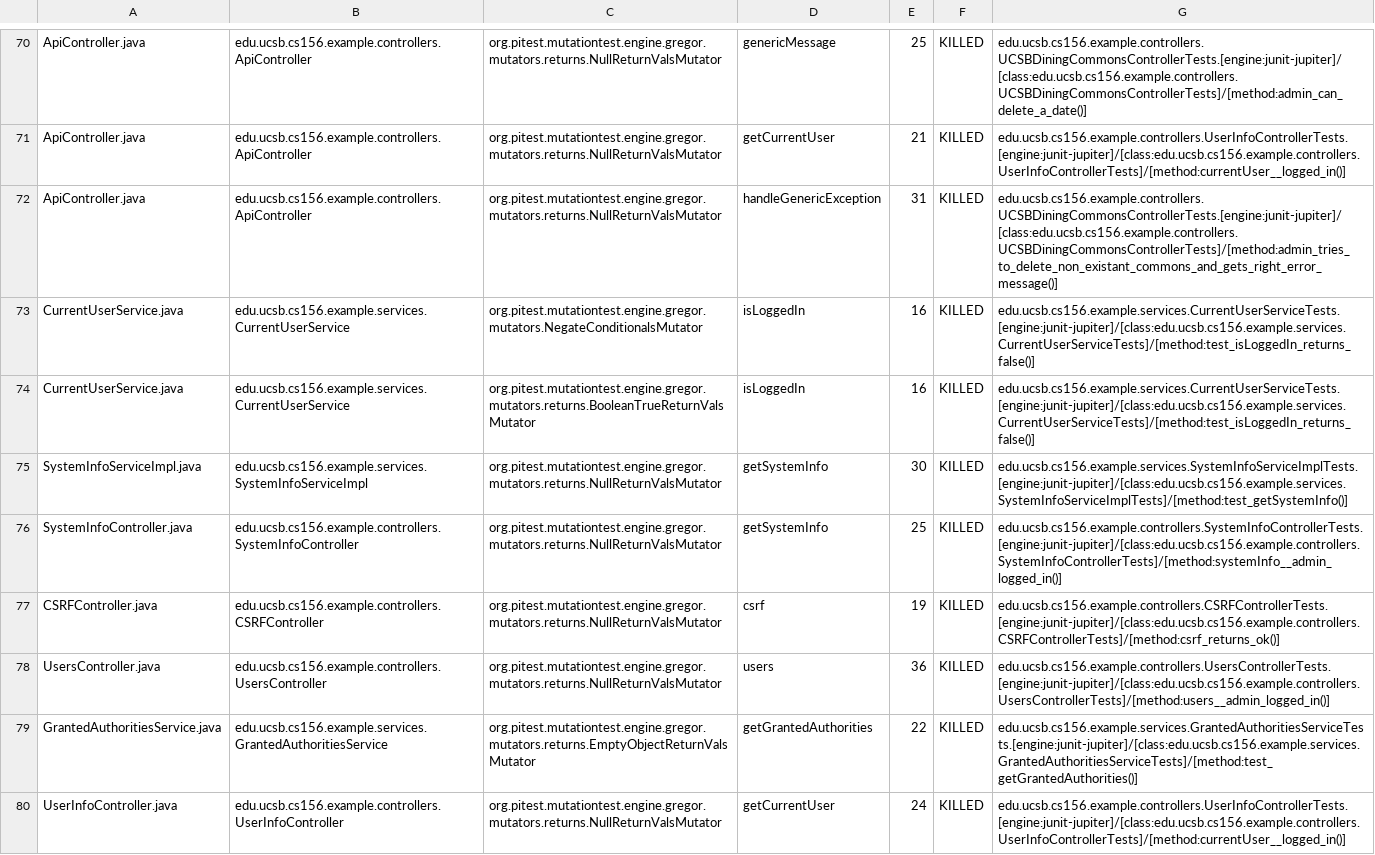
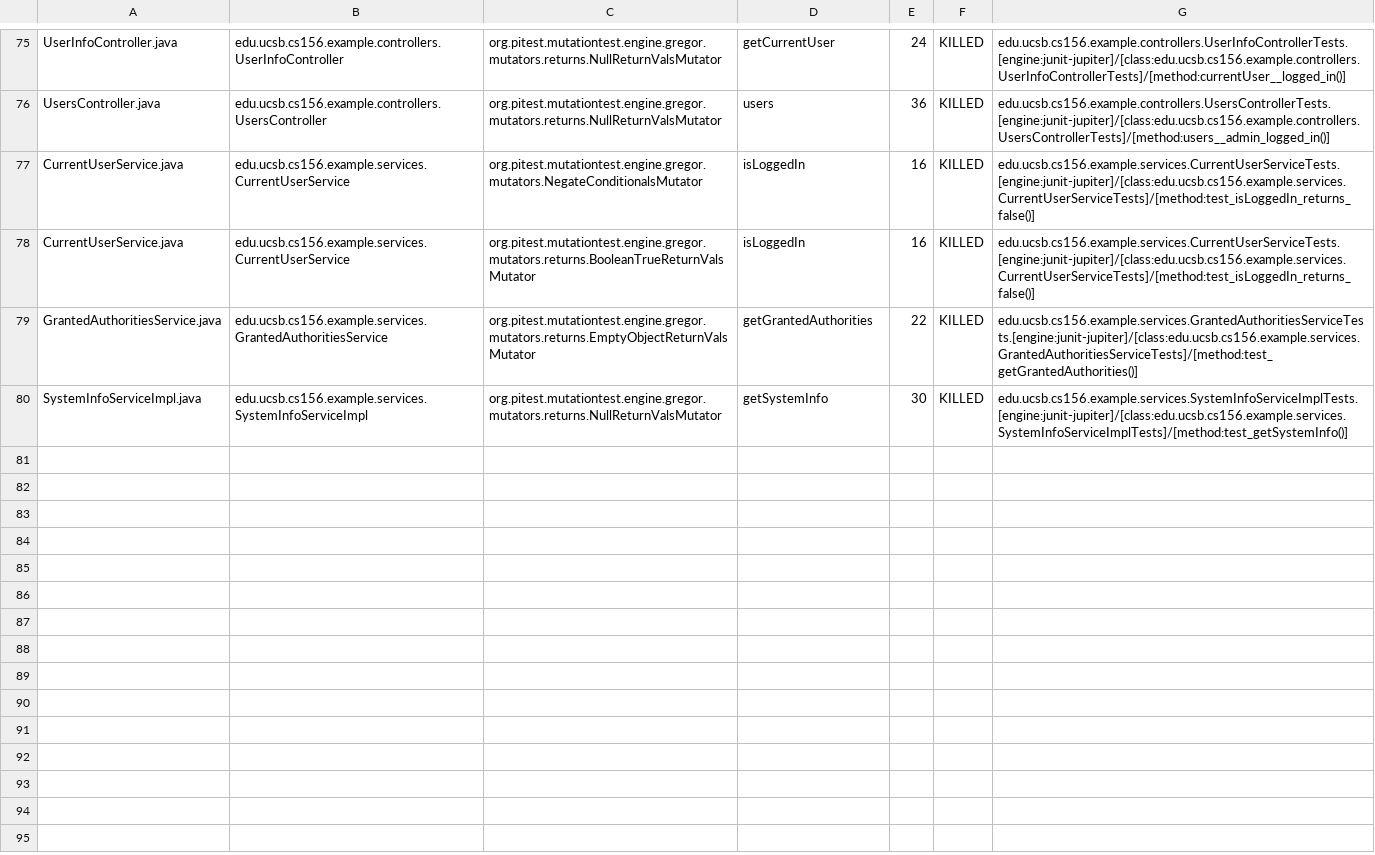
Before and after one commit to ucsb-cs156-w24/team03-w24-4pm-3, a CSV file: prs/111/pitest/mutations.csv, drawn as a sheet; only a part is shown, gaps mark what is left out; removed rows and columns are numbered as before the commit, all else as after; the diff covers the shown part only; the diff names each change by its address in the sheet, - before the commit and + after, or states it on an @@ line.

Commit message:
Deploying to gh-pages from @ ucsb-cs156-w24/team03-w24-4pm-3@7f0efa3df989480d0e86ba99a1e3c63f4240cb0c 🚀

```diff
--- a/prs/111/pitest/mutations.csv
+++ b/prs/111/pitest/mutations.csv
-A75: ApiController.java
+A75: UserInfoController.java
-B75: edu.ucsb.cs156.example.controllers.ApiController
+B75: edu.ucsb.cs156.example.controllers.UserInfoController
-D75: genericMessage
+D75: getCurrentUser
-E75: 25
+E75: 24
-G75: edu.ucsb.cs156.example.controllers.UCSBDiningCommonsControllerTests.[engine:junit-jupiter]/[class:edu.ucsb.cs156.example.controllers.UCSBDiningCommonsControllerTests]/[method:admin_can_delete_a_date()]
+G75: edu.ucsb.cs156.example.controllers.UserInfoControllerTests.[engine:junit-jupiter]/[class:edu.ucsb.cs156.example.controllers.UserInfoControllerTests]/[method:currentUser__logged_in()]
@@ row 71 moved to row 2: ApiController.java @@
-A76: ApiController.java
+A76: UsersController.java
-B76: edu.ucsb.cs156.example.controllers.ApiController
+B76: edu.ucsb.cs156.example.controllers.UsersController
-D76: handleGenericException
+D76: users
-E76: 31
+E76: 36
-G76: edu.ucsb.cs156.example.controllers.UCSBDiningCommonsControllerTests.[engine:junit-jupiter]/[class:edu.ucsb.cs156.example.controllers.UCSBDiningCommonsControllerTests]/[method:admin_tries_to_delete_non_existant_commons_and_gets_right_error_message()]
+G76: edu.ucsb.cs156.example.controllers.UsersControllerTests.[engine:junit-jupiter]/[class:edu.ucsb.cs156.example.controllers.UsersControllerTests]/[method:users__admin_logged_in()]
@@ row 76 moved to row 37: SystemInfoController.java @@
@@ row 77 moved to row 23: CSRFController.java @@
-row 78: UsersController.java | edu.ucsb.cs156.example.controllers.UsersController | org.pitest.mutationtest.engine.gregor.mutators.returns.NullReturnValsMutator | users | 36 | KILLED | edu.ucsb.cs156.example.controllers.UsersControllerTests.[engine:junit-jupiter]/[class:edu.ucsb.cs156.example.controllers.UsersControllerTests]/[method:users__admin_logged_in()]
-row 80: UserInfoController.java | edu.ucsb.cs156.example.controllers.UserInfoController | org.pitest.mutationtest.engine.gregor.mutators.returns.NullReturnValsMutator | getCurrentUser | 24 | KILLED | edu.ucsb.cs156.example.controllers.UserInfoControllerTests.[engine:junit-jupiter]/[class:edu.ucsb.cs156.example.controllers.UserInfoControllerTests]/[method:currentUser__logged_in()]
```
Also changed, not shown: 2 added rows and 47 moved rows elsewhere in this file, 13 other files.
